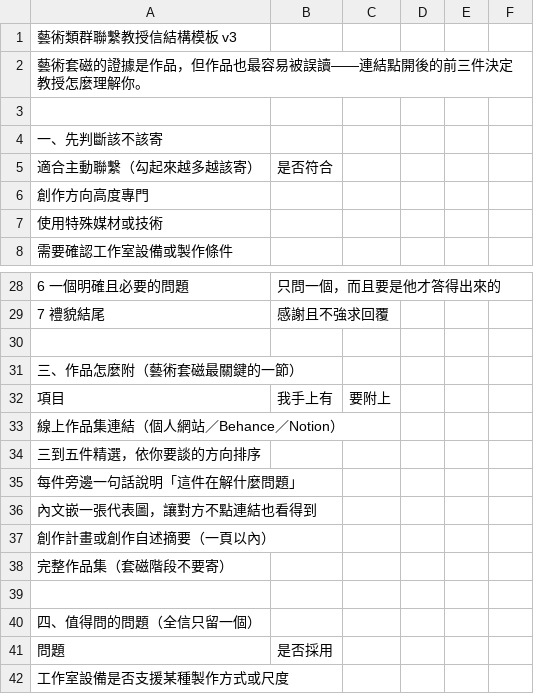
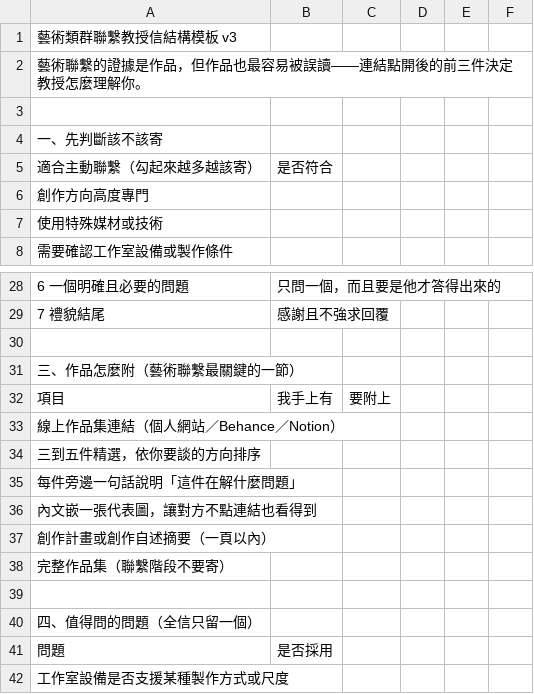
Before and after one commit to Jason1101-Paranoism/TBD_web, a CSV file: public/assets/templates/grad-arts-contact-email.csv, drawn as a sheet; only a part is shown, gaps mark what is left out.

```diff
--- a/public/assets/templates/grad-arts-contact-email.csv
+++ b/public/assets/templates/grad-arts-contact-email.csv
@@ -1,3 +1,3 @@
 藝術類群聯繫教授信結構模板 v3,,,,,
-藝術套磁的證據是作品，但作品也最容易被誤讀——連結點開後的前三件決定教授怎麼理解你。,,,,,
+藝術聯繫的證據是作品，但作品也最容易被誤讀——連結點開後的前三件決定教授怎麼理解你。,,,,,
 ,,,,,
@@ -30,3 +30,3 @@
 ,,,,,
-三、作品怎麼附（藝術套磁最關鍵的一節）,,,,,
+三、作品怎麼附（藝術聯繫最關鍵的一節）,,,,,
 項目,我手上有,要附上,,,
@@ -37,3 +37,3 @@
 創作計畫或創作自述摘要（一頁以內）,,,,,
-完整作品集（套磁階段不要寄）,,,,,
+完整作品集（聯繫階段不要寄）,,,,,
 ,,,,,
```
Also changed, not shown: public/assets/templates/grad-biomed-contact-email.csv, public/assets/templates/grad-business-contact-email.csv, 44 other files.
